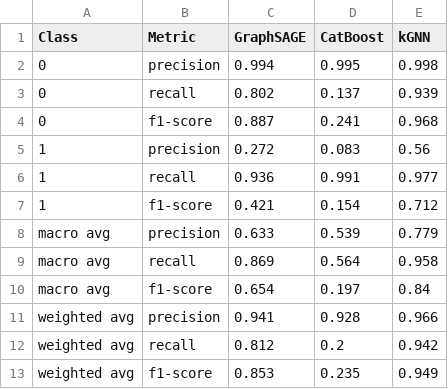
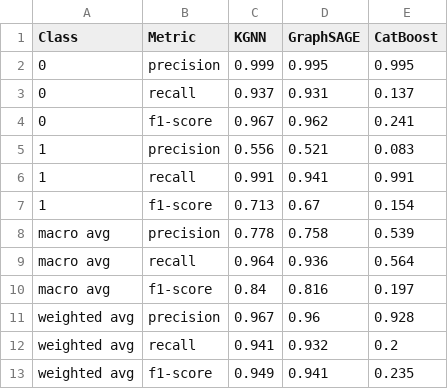
Before and after one commit to domvwt/msc-thesis, a CSV file: reports/classification-report-threshold-0.1.csv, drawn as a sheet; removed rows and columns are numbered as before the commit, all else as after; the diff names each change by its address in the sheet, - before the commit and + after, or states it on an @@ line.

```diff
--- a/reports/classification-report-threshold-0.1.csv
+++ b/reports/classification-report-threshold-0.1.csv
+column C (KGNN), rows 2-13: 0.999 | 0.937 | 0.967 | 0.556 | 0.991 | 0.713 | 0.778 | 0.964 | 0.84 | 0.967 | 0.941 | 0.949
-column E (kGNN), rows 2-13: 0.998 | 0.939 | 0.968 | 0.56 | 0.977 | 0.712 | 0.779 | 0.958 | 0.84 | 0.966 | 0.942 | 0.949
-D2 (GraphSAGE): 0.994
+D2 (GraphSAGE): 0.995
-D3 (GraphSAGE): 0.802
+D3 (GraphSAGE): 0.931
-D4 (GraphSAGE): 0.887
+D4 (GraphSAGE): 0.962
-D5 (GraphSAGE): 0.272
+D5 (GraphSAGE): 0.521
-D6 (GraphSAGE): 0.936
+D6 (GraphSAGE): 0.941
-D7 (GraphSAGE): 0.421
+D7 (GraphSAGE): 0.67
-D8 (GraphSAGE): 0.633
+D8 (GraphSAGE): 0.758
-D9 (GraphSAGE): 0.869
+D9 (GraphSAGE): 0.936
-D10 (GraphSAGE): 0.654
+D10 (GraphSAGE): 0.816
-D11 (GraphSAGE): 0.941
+D11 (GraphSAGE): 0.96
-D12 (GraphSAGE): 0.812
+D12 (GraphSAGE): 0.932
-D13 (GraphSAGE): 0.853
+D13 (GraphSAGE): 0.941
```
Also changed, not shown: reports/classification-report-threshold-0.01.csv, reports/classification-report-threshold-0.05.csv, 16 other files.
